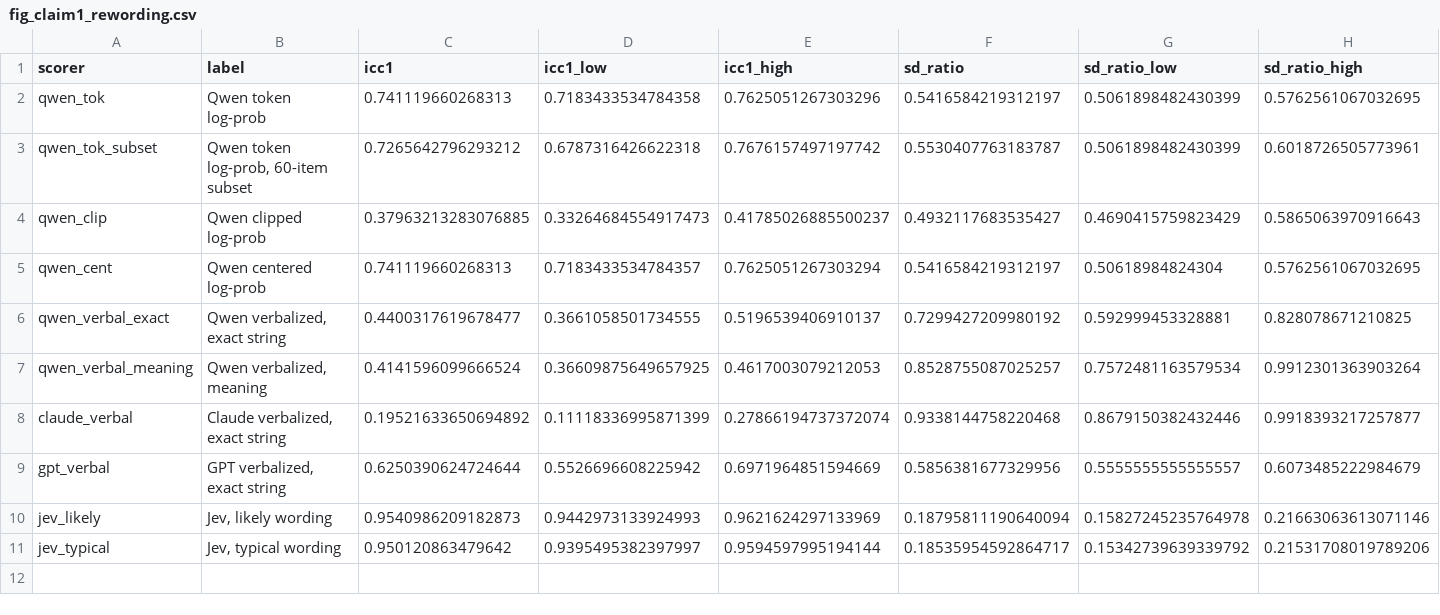
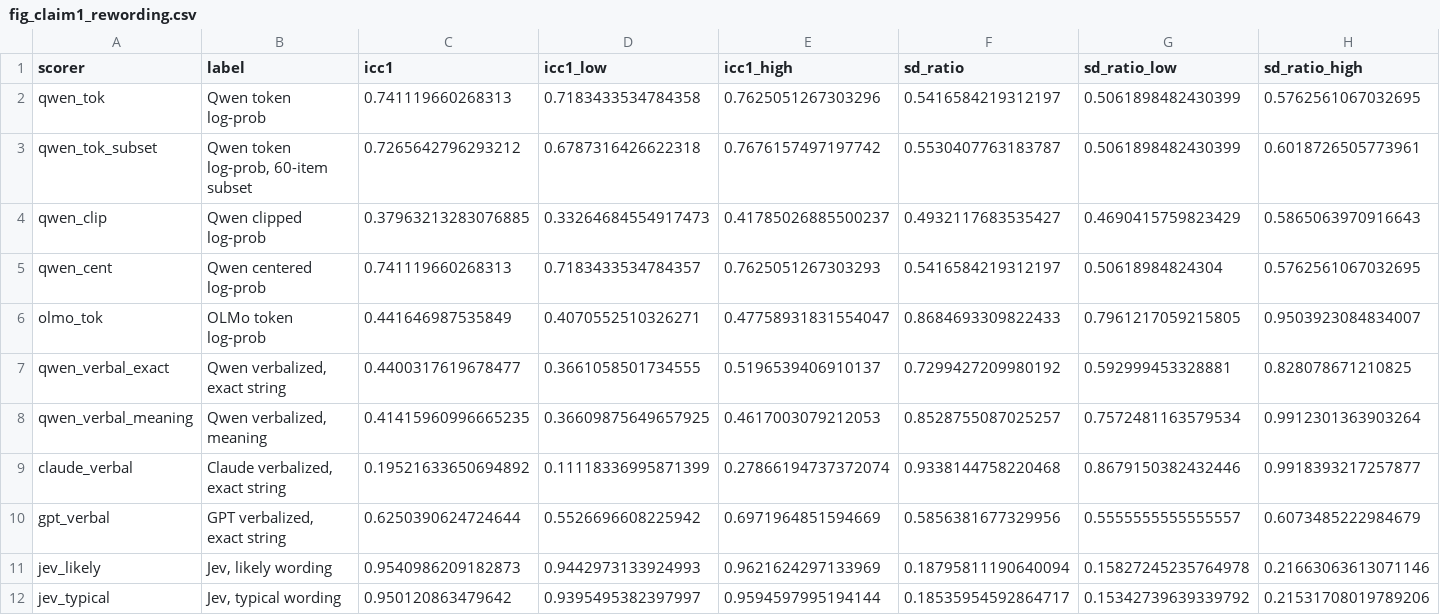
Before and after one commit to kaneis1/Robust-likelihood, a CSV file: docs/claim1_results/fig_claim1_rewording.csv, drawn as a sheet.

```diff
--- a/docs/claim1_results/fig_claim1_rewording.csv
+++ b/docs/claim1_results/fig_claim1_rewording.csv
@@ -4,5 +4,6 @@ qwen_tok_subset,"Qwen token log-prob, 60-item subset",0.7265642796293212,0.67873
 qwen_clip,Qwen clipped log-prob,0.37963213283076885,0.33264684554917473,0.41785026885500237,0.4932117683535427,0.4690415759823429,0.5865063970916643
-qwen_cent,Qwen centered log-prob,0.741119660268313,0.7183433534784357,0.7625051267303294,0.5416584219312197,0.50618984824304,0.5762561067032695
+qwen_cent,Qwen centered log-prob,0.741119660268313,0.7183433534784357,0.7625051267303293,0.5416584219312197,0.50618984824304,0.5762561067032695
+olmo_tok,OLMo token log-prob,0.441646987535849,0.4070552510326271,0.47758931831554047,0.8684693309822433,0.7961217059215805,0.9503923084834007
 qwen_verbal_exact,"Qwen verbalized, exact string",0.4400317619678477,0.3661058501734555,0.5196539406910137,0.7299427209980192,0.592999453328881,0.828078671210825
-qwen_verbal_meaning,"Qwen verbalized, meaning",0.4141596099666524,0.36609875649657925,0.4617003079212053,0.8528755087025257,0.7572481163579534,0.9912301363903264
+qwen_verbal_meaning,"Qwen verbalized, meaning",0.41415960996665235,0.36609875649657925,0.4617003079212053,0.8528755087025257,0.7572481163579534,0.9912301363903264
 claude_verbal,"Claude verbalized, exact string",0.19521633650694892,0.11118336995871399,0.27866194737372074,0.9338144758220468,0.8679150382432446,0.9918393217257877
```
Also changed, not shown: docs/claim1_results/fig_claim1_utterance.csv, 11 other files.
